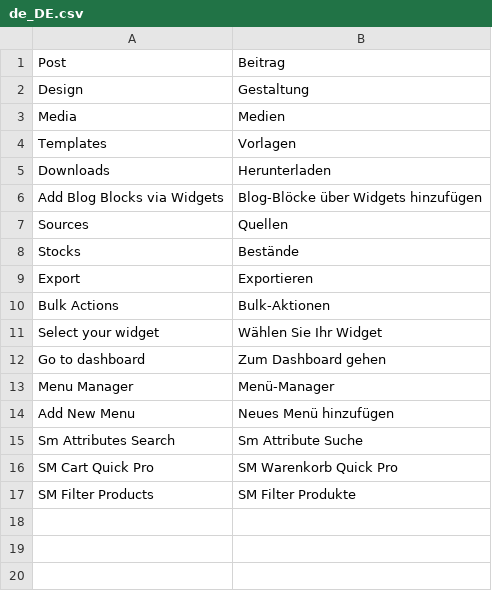
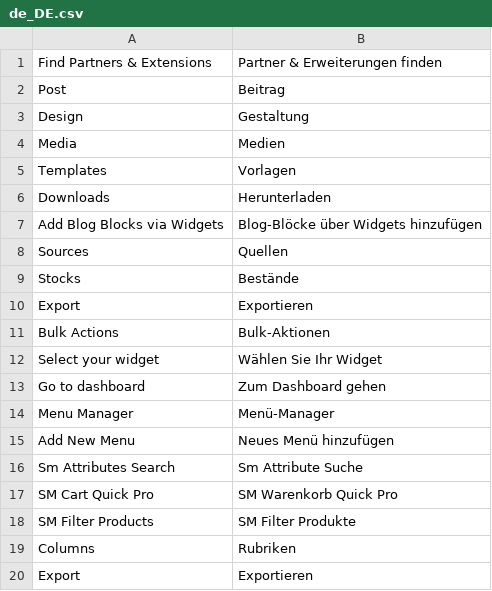
Before and after one commit to UsmanArshadDev/HerkulesTurboDev, a CSV file: app/code/Metainvision/AdminTranslations/i18n/de_DE.csv, drawn as a sheet.

```diff
--- a/app/code/Metainvision/AdminTranslations/i18n/de_DE.csv
+++ b/app/code/Metainvision/AdminTranslations/i18n/de_DE.csv
@@ -1 +1,2 @@
+"Find Partners & Extensions","Partner & Erweiterungen finden"
 "Post","Beitrag"
@@ -17 +18,3 @@
 "SM Filter Products","SM Filter Produkte"
+"Columns","Rubriken"
+"Export","Exportieren"
```
Also changed, not shown: app/design/frontend/Metainvision/customautostore/i18n/de_DE.csv.
